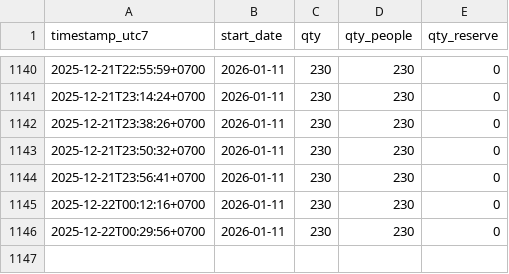
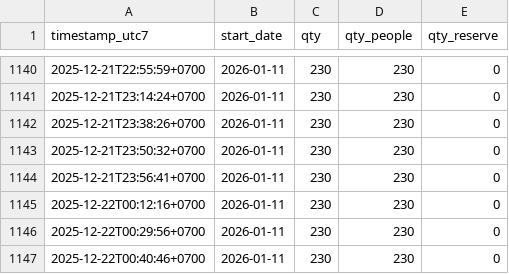
Before and after one commit to VorapratR/omkoi-quota-watcher, a CSV file: omkoi_quota_log.csv, drawn as a sheet; only a part is shown, gaps mark what is left out; the diff names each change by its address in the sheet, - before the commit and + after, or states it on an @@ line.

```diff
--- a/omkoi_quota_log.csv
+++ b/omkoi_quota_log.csv
+row 1147: 2025-12-22T00:40:46+0700 | 2026-01-11 | 230 | 230 | 0
```
